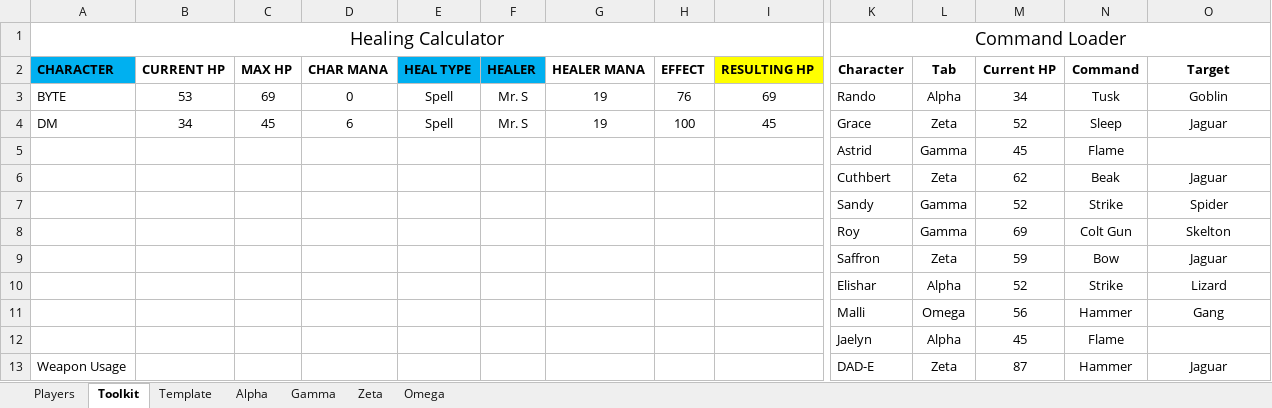
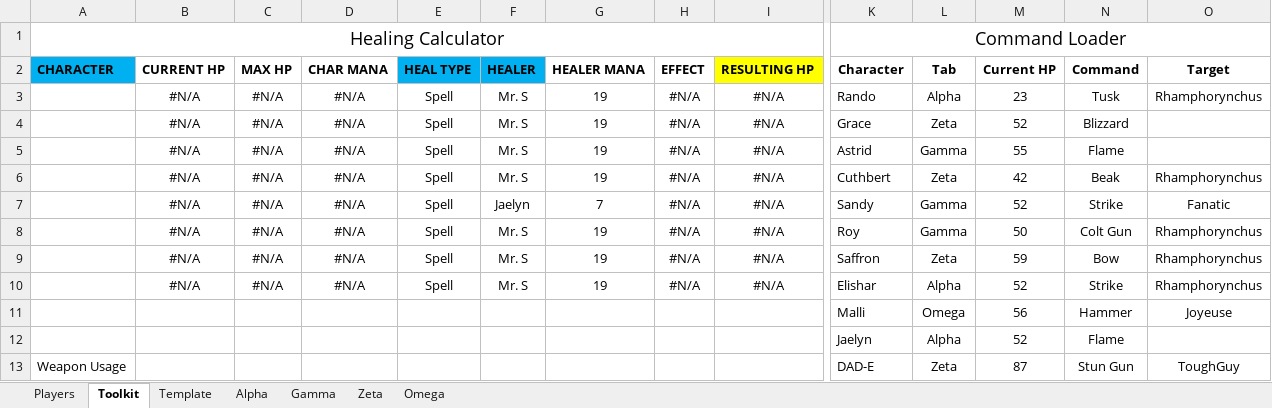
Before and after one commit to ActionIV/pillar, an Excel workbook: Battle Log.xlsm, sheet Toolkit, drawn as a sheet; only a part is shown, gaps mark what is left out; values as stored, in another font and other column widths than the file's, no borders; charts and pictures not drawn; removed rows and columns are numbered as before the commit, all else as after; rows hold the shown columns only; the diff covers the shown part only; the diff names each change by its address in the sheet, - before the commit and + after, or states it on an @@ line.

```diff
--- a/Battle Log.xlsm (sheet Toolkit)
+++ b/Battle Log.xlsm (sheet Toolkit)
-A3 (CHARACTER): BYTE
+A3 (CHARACTER): (empty)
-B3 (CURRENT HP): 53
+B3 (CURRENT HP): #N/A
-C3 (MAX HP): 69
+C3 (MAX HP): #N/A
-D3 (CHAR MANA): 0
+D3 (CHAR MANA): #N/A
-H3 (EFFECT): 76
+H3 (EFFECT): #N/A
-I3 (RESULTING HP): 69
+I3 (RESULTING HP): #N/A
-M3 (Current HP): 34
+M3 (Current HP): 23
-O3 (Target): Goblin
+O3 (Target): Rhamphorynchus
-A4 (CHARACTER): DM
+A4 (CHARACTER): (empty)
-B4 (CURRENT HP): 34
+B4 (CURRENT HP): #N/A
-C4 (MAX HP): 45
+C4 (MAX HP): #N/A
-D4 (CHAR MANA): 6
+D4 (CHAR MANA): #N/A
-H4 (EFFECT): 100
+H4 (EFFECT): #N/A
-I4 (RESULTING HP): 45
+I4 (RESULTING HP): #N/A
-N4 (Command): Sleep
+N4 (Command): Blizzard
-O4 (Target): Jaguar
+O4 (Target): (empty)
-row 5:  |  |  |  |  |  |  |  |  | Astrid | Gamma | 45 | Flame
-row 6:  |  |  |  |  |  |  |  |  | Cuthbert | Zeta | 62 | Beak | Jaguar
-row 7:  |  |  |  |  |  |  |  |  | Sandy | Gamma | 52 | Strike | Spider
-row 8:  |  |  |  |  |  |  |  |  | Roy | Gamma | 69 | Colt Gun | Skelton
-row 9:  |  |  |  |  |  |  |  |  | Saffron | Zeta | 59 | Bow | Jaguar
-row 10:  |  |  |  |  |  |  |  |  | Elishar | Alpha | 52 | Strike | Lizard
+row 5:  | #N/A | #N/A | #N/A | Spell | Mr. S | 19 | #N/A | #N/A | Astrid | Gamma | 55 | Flame
+row 6:  | #N/A | #N/A | #N/A | Spell | Mr. S | 19 | #N/A | #N/A | Cuthbert | Zeta | 42 | Beak | Rhamphorynchus
+row 7:  | #N/A | #N/A | #N/A | Spell | Jaelyn | 7 | #N/A | #N/A | Sandy | Gamma | 52 | Strike | Fanatic
+row 8:  | #N/A | #N/A | #N/A | Spell | Mr. S | 19 | #N/A | #N/A | Roy | Gamma | 50 | Colt Gun | Rhamphorynchus
+row 9:  | #N/A | #N/A | #N/A | Spell | Mr. S | 19 | #N/A | #N/A | Saffron | Zeta | 59 | Bow | Rhamphorynchus
+row 10:  | #N/A | #N/A | #N/A | Spell | Mr. S | 19 | #N/A | #N/A | Elishar | Alpha | 52 | Strike | Rhamphorynchus
-O11 (Target): Gang
+O11 (Target): Joyeuse
-M12 (Current HP): 45
+M12 (Current HP): 52
-N13 (Command): Hammer
+N13 (Command): Stun Gun
-O13 (Target): Jaguar
+O13 (Target): ToughGuy
```
Also changed, not shown: 9 edited cells and cell formats elsewhere in this sheet, sheet Omega, sheet Players, sheet Zeta, sheet Alpha, sheet Gamma, formulas that keep their value, FFL2 Data.xlsx, 1 other file.
